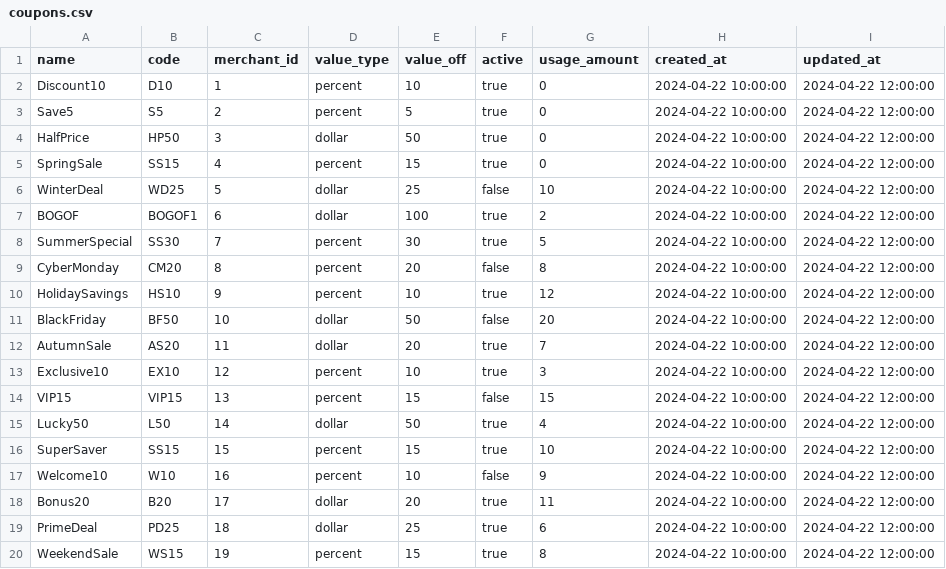
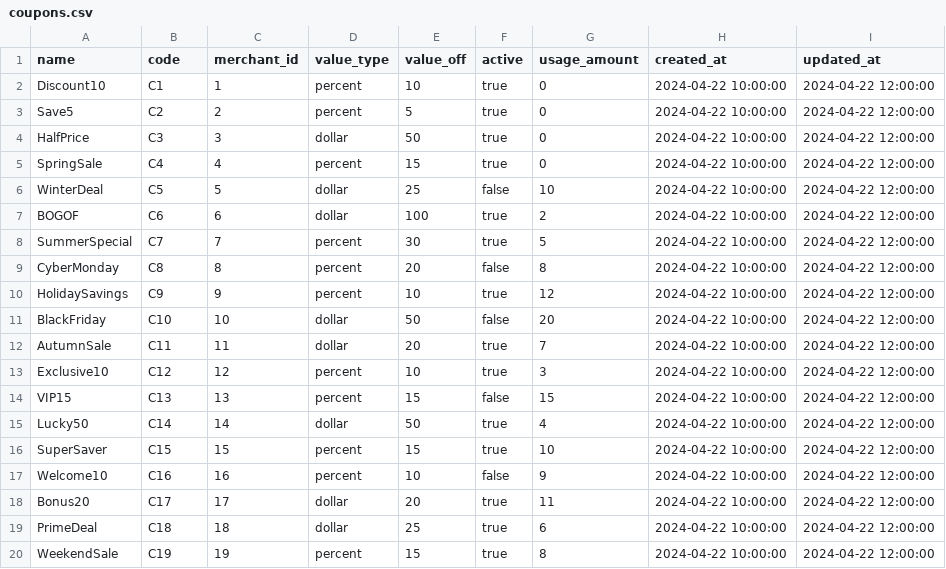
Before and after one commit to mel-langhoff/coupon_codes, a CSV file: db/data/coupons.csv, drawn as a sheet.

Commit message:
Feat:#usage_count complete

```diff
--- a/db/data/coupons.csv
+++ b/db/data/coupons.csv
@@ -1,20 +1,20 @@
 name,code,merchant_id,value_type,value_off,active,usage_amount,created_at,updated_at
-Discount10,D10,1,percent,10,true,0,2024-04-22 10:00:00,2024-04-22 12:00:00
-Save5,S5,2,percent,5,true,0,2024-04-22 10:00:00,2024-04-22 12:00:00
-HalfPrice,HP50,3,dollar,50,true,0,2024-04-22 10:00:00,2024-04-22 12:00:00
-SpringSale,SS15,4,percent,15,true,0,2024-04-22 10:00:00,2024-04-22 12:00:00
-WinterDeal,WD25,5,dollar,25,false,10,2024-04-22 10:00:00,2024-04-22 12:00:00
-BOGOF,BOGOF1,6,dollar,100,true,2,2024-04-22 10:00:00,2024-04-22 12:00:00
-SummerSpecial,SS30,7,percent,30,true,5,2024-04-22 10:00:00,2024-04-22 12:00:00
-CyberMonday,CM20,8,percent,20,false,8,2024-04-22 10:00:00,2024-04-22 12:00:00
-HolidaySavings,HS10,9,percent,10,true,12,2024-04-22 10:00:00,2024-04-22 12:00:00
-BlackFriday,BF50,10,dollar,50,false,20,2024-04-22 10:00:00,2024-04-22 12:00:00
-AutumnSale,AS20,11,dollar,20,true,7,2024-04-22 10:00:00,2024-04-22 12:00:00
-Exclusive10,EX10,12,percent,10,true,3,2024-04-22 10:00:00,2024-04-22 12:00:00
-VIP15,VIP15,13,percent,15,false,15,2024-04-22 10:00:00,2024-04-22 12:00:00
-Lucky50,L50,14,dollar,50,true,4,2024-04-22 10:00:00,2024-04-22 12:00:00
-SuperSaver,SS15,15,percent,15,true,10,2024-04-22 10:00:00,2024-04-22 12:00:00
-Welcome10,W10,16,percent,10,false,9,2024-04-22 10:00:00,2024-04-22 12:00:00
-Bonus20,B20,17,dollar,20,true,11,2024-04-22 10:00:00,2024-04-22 12:00:00
-PrimeDeal,PD25,18,dollar,25,true,6,2024-04-22 10:00:00,2024-04-22 12:00:00
-WeekendSale,WS15,19,percent,15,true,8,2024-04-22 10:00:00,2024-04-22 12:00:00
+Discount10,C1,1,percent,10,true,0,2024-04-22 10:00:00,2024-04-22 12:00:00
+Save5,C2,2,percent,5,true,0,2024-04-22 10:00:00,2024-04-22 12:00:00
+HalfPrice,C3,3,dollar,50,true,0,2024-04-22 10:00:00,2024-04-22 12:00:00
+SpringSale,C4,4,percent,15,true,0,2024-04-22 10:00:00,2024-04-22 12:00:00
+WinterDeal,C5,5,dollar,25,false,10,2024-04-22 10:00:00,2024-04-22 12:00:00
+BOGOF,C6,6,dollar,100,true,2,2024-04-22 10:00:00,2024-04-22 12:00:00
+SummerSpecial,C7,7,percent,30,true,5,2024-04-22 10:00:00,2024-04-22 12:00:00
+CyberMonday,C8,8,percent,20,false,8,2024-04-22 10:00:00,2024-04-22 12:00:00
+HolidaySavings,C9,9,percent,10,true,12,2024-04-22 10:00:00,2024-04-22 12:00:00
+BlackFriday,C10,10,dollar,50,false,20,2024-04-22 10:00:00,2024-04-22 12:00:00
+AutumnSale,C11,11,dollar,20,true,7,2024-04-22 10:00:00,2024-04-22 12:00:00
+Exclusive10,C12,12,percent,10,true,3,2024-04-22 10:00:00,2024-04-22 12:00:00
+VIP15,C13,13,percent,15,false,15,2024-04-22 10:00:00,2024-04-22 12:00:00
+Lucky50,C14,14,dollar,50,true,4,2024-04-22 10:00:00,2024-04-22 12:00:00
+SuperSaver,C15,15,percent,15,true,10,2024-04-22 10:00:00,2024-04-22 12:00:00
+Welcome10,C16,16,percent,10,false,9,2024-04-22 10:00:00,2024-04-22 12:00:00
+Bonus20,C17,17,dollar,20,true,11,2024-04-22 10:00:00,2024-04-22 12:00:00
+PrimeDeal,C18,18,dollar,25,true,6,2024-04-22 10:00:00,2024-04-22 12:00:00
+WeekendSale,C19,19,percent,15,true,8,2024-04-22 10:00:00,2024-04-22 12:00:00
```
Also changed, not shown: 7 other files.
